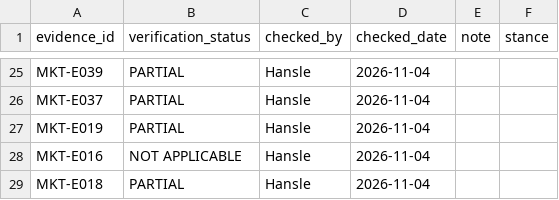
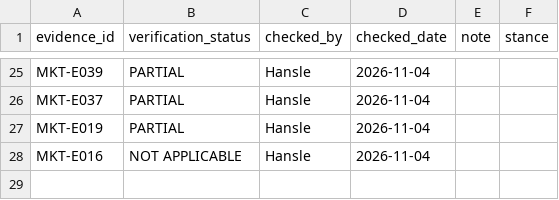
Before and after one commit to hanslelee/research-market-dump, a CSV file: market/review.csv, drawn as a sheet; only a part is shown, gaps mark what is left out; the diff names each change by its address in the sheet, - before the commit and + after, or states it on an @@ line.

Commit message:
Review MKT-E018: UNVERIFIED

```diff
--- a/market/review.csv
+++ b/market/review.csv
-row 29: MKT-E018 | PARTIAL | Hansle | 2026-11-04
```
Also changed, not shown: 1 other file.
